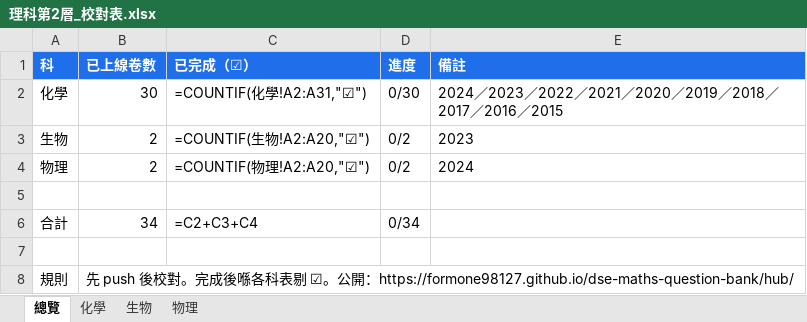
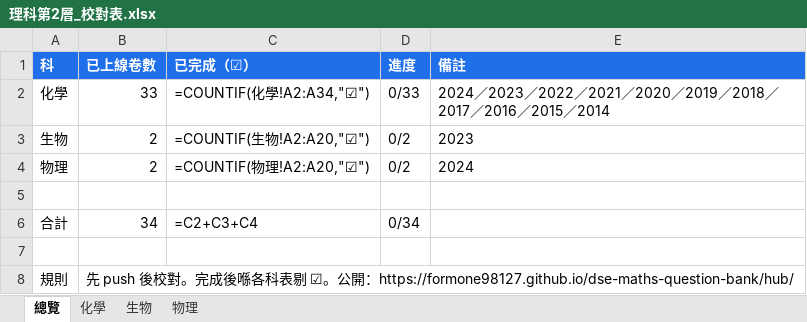
Before and after one commit to formone98127/dse-maths-question-bank, an Excel workbook: 理科第2層_校對表.xlsx, sheet 總覽, drawn as a sheet; values as stored, in another font and other column widths than the file's, no borders; formulas without a stored value are shown as written; the diff names each change by its address in the sheet, - before the commit and + after, or states it on an @@ line.

```diff
--- a/理科第2層_校對表.xlsx (sheet 總覽)
+++ b/理科第2層_校對表.xlsx (sheet 總覽)
-B2 (已上線卷數): 30
+B2 (已上線卷數): 33
-C2 (已完成（☑）): =COUNTIF(化學!A2:A31,"☑")
+C2 (已完成（☑）): =COUNTIF(化學!A2:A34,"☑")
-D2 (進度): 0/30
+D2 (進度): 0/33
-E2 (備註): …／2015
+E2 (備註): …／2015／2014
```
Also changed, not shown: sheet 化學, 55 other files.
